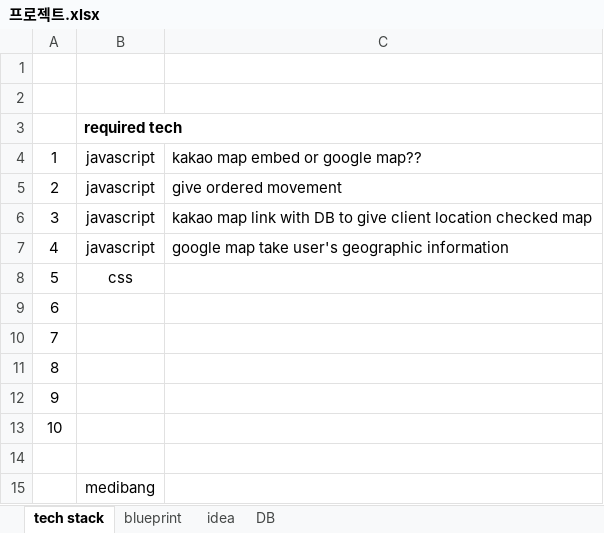
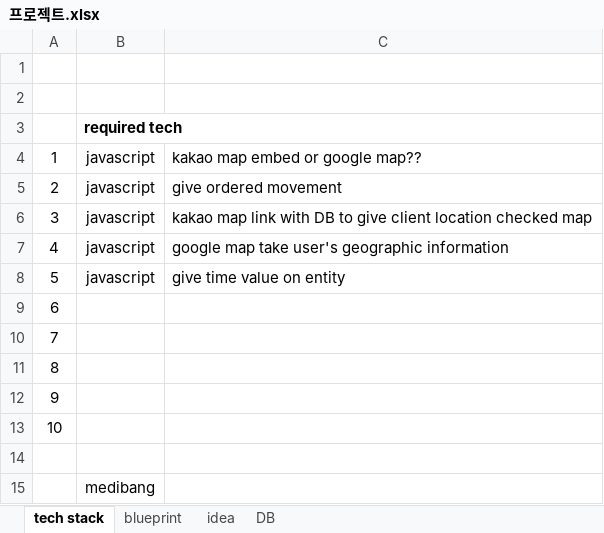
Before and after one commit to aisiwonhae29/spring, an Excel workbook: 프로젝트.xlsx, sheet tech stack, drawn as a sheet; values as stored, in another font and other column widths than the file's, no borders; the diff names each change by its address in the sheet, - before the commit and + after, or states it on an @@ line.

```diff
--- a/프로젝트.xlsx (sheet tech stack)
+++ b/프로젝트.xlsx (sheet tech stack)
-B8: css
+B8: javascript
-C8: (empty)
+C8: give time value on entity
```
Also changed, not shown: sheet blueprint, Spring_JSP.xlsx, english.xlsx.
